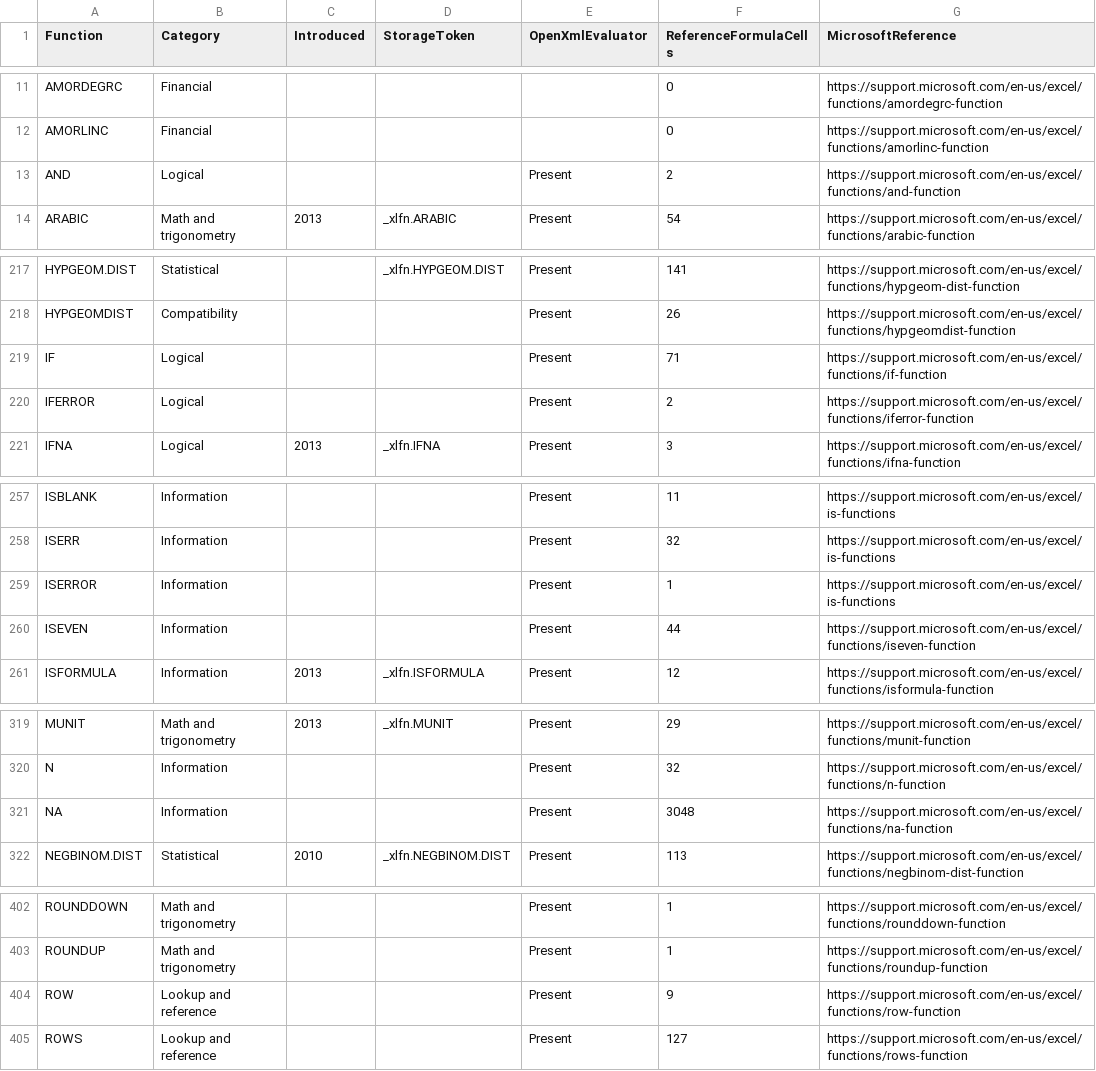
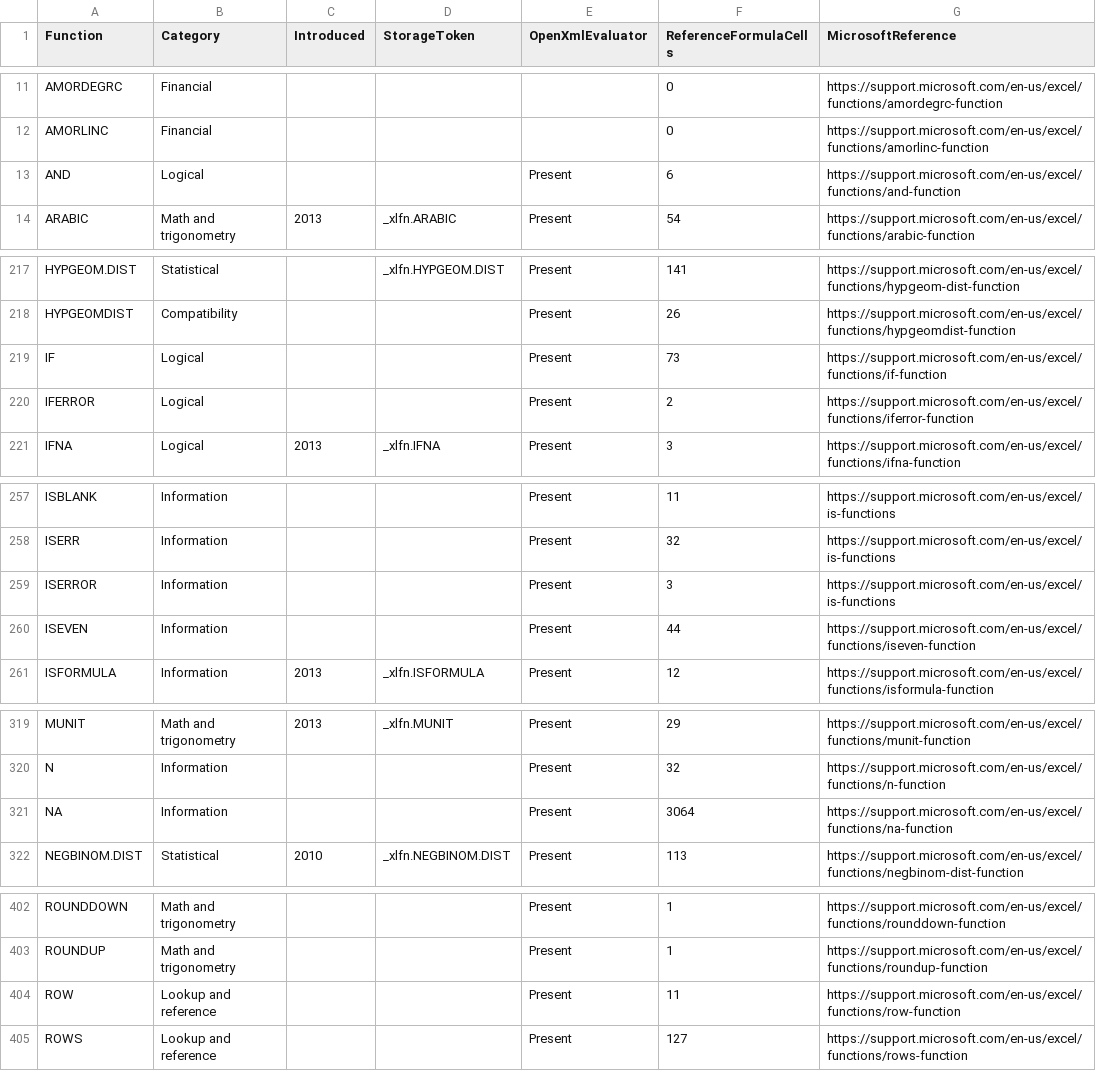
Before and after one commit to CompuMasterGmbH/CompuMaster.Excel, a CSV file: tools/excel-function-catalog.csv, drawn as a sheet; only a part is shown, gaps mark what is left out; the diff covers the shown part only.

```diff
--- a/tools/excel-function-catalog.csv
+++ b/tools/excel-function-catalog.csv
@@ -12,3 +12,3 @@
 "AMORLINC","Financial","","","","0","https://support.microsoft.com/en-us/excel/functions/amorlinc-function"
-"AND","Logical","","","Present","2","https://support.microsoft.com/en-us/excel/functions/and-function"
+"AND","Logical","","","Present","6","https://support.microsoft.com/en-us/excel/functions/and-function"
 "ARABIC","Math and trigonometry","2013","_xlfn.ARABIC","Present","54","https://support.microsoft.com/en-us/excel/functions/arabic-function"
@@ -218,3 +218,3 @@
 "HYPGEOMDIST","Compatibility","","","Present","26","https://support.microsoft.com/en-us/excel/functions/hypgeomdist-function"
-"IF","Logical","","","Present","71","https://support.microsoft.com/en-us/excel/functions/if-function"
+"IF","Logical","","","Present","73","https://support.microsoft.com/en-us/excel/functions/if-function"
 "IFERROR","Logical","","","Present","2","https://support.microsoft.com/en-us/excel/functions/iferror-function"
@@ -258,3 +258,3 @@
 "ISERR","Information","","","Present","32","https://support.microsoft.com/en-us/excel/is-functions"
-"ISERROR","Information","","","Present","1","https://support.microsoft.com/en-us/excel/is-functions"
+"ISERROR","Information","","","Present","3","https://support.microsoft.com/en-us/excel/is-functions"
 "ISEVEN","Information","","","Present","44","https://support.microsoft.com/en-us/excel/functions/iseven-function"
@@ -320,3 +320,3 @@
 "N","Information","","","Present","32","https://support.microsoft.com/en-us/excel/functions/n-function"
-"NA","Information","","","Present","3048","https://support.microsoft.com/en-us/excel/functions/na-function"
+"NA","Information","","","Present","3064","https://support.microsoft.com/en-us/excel/functions/na-function"
 "NEGBINOM.DIST","Statistical","2010","_xlfn.NEGBINOM.DIST","Present","113","https://support.microsoft.com/en-us/excel/functions/negbinom-dist-function"
@@ -403,3 +403,3 @@
 "ROUNDUP","Math and trigonometry","","","Present","1","https://support.microsoft.com/en-us/excel/functions/roundup-function"
-"ROW","Lookup and reference","","","Present","9","https://support.microsoft.com/en-us/excel/functions/row-function"
+"ROW","Lookup and reference","","","Present","11","https://support.microsoft.com/en-us/excel/functions/row-function"
 "ROWS","Lookup and reference","","","Present","127","https://support.microsoft.com/en-us/excel/functions/rows-function"
```
Also changed, not shown: 24 edited cells elsewhere in this file, ExcelOps-OpenXml/GermanFormulaNames.tsv, 9 other files.
